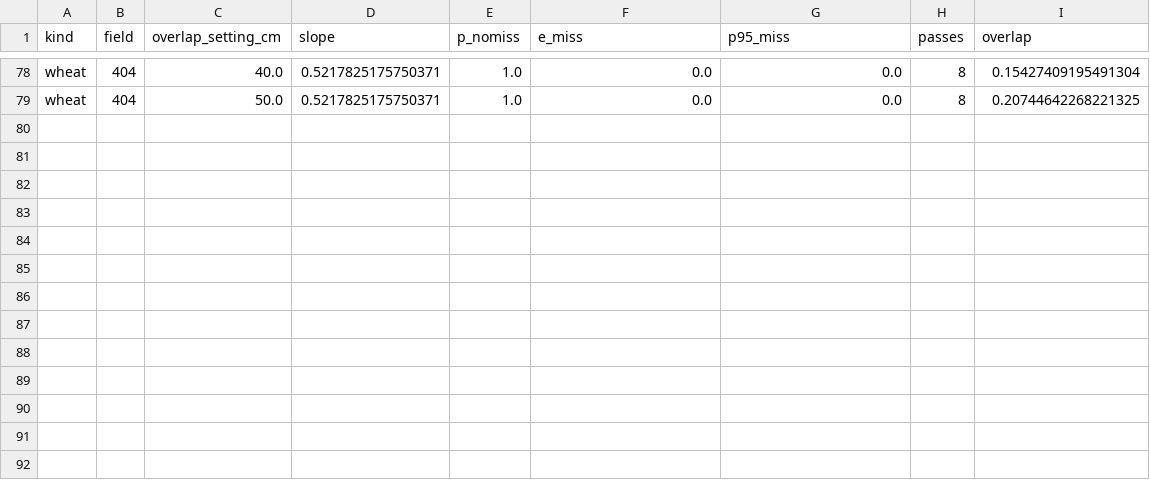
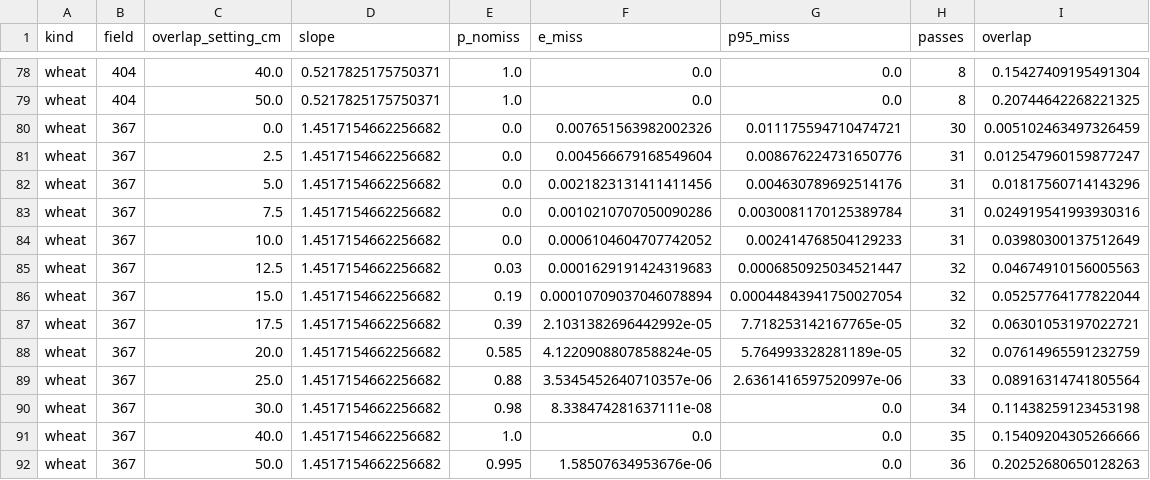
Before and after one commit to michaeln2026j-ops/11111, a CSV file: results/sweep_wheat_shard0of8.csv, drawn as a sheet; only a part is shown, gaps mark what is left out; the diff names each change by its address in the sheet, - before the commit and + after, or states it on an @@ line.

```diff
--- a/results/sweep_wheat_shard0of8.csv
+++ b/results/sweep_wheat_shard0of8.csv
+row 80: wheat | 367 | 0.0 | 1.4517154662256682 | 0.0 | 0.007651563982002326 | 0.011175594710474721 | 30 | 0.005102463497326459
+row 81: wheat | 367 | 2.5 | 1.4517154662256682 | 0.0 | 0.004566679168549604 | 0.008676224731650776 | 31 | 0.012547960159877247
+row 82: wheat | 367 | 5.0 | 1.4517154662256682 | 0.0 | 0.0021823131411411456 | 0.004630789692514176 | 31 | 0.01817560714143296
+row 83: wheat | 367 | 7.5 | 1.4517154662256682 | 0.0 | 0.0010210707050090286 | 0.0030081170125389784 | 31 | 0.024919541993930316
+row 84: wheat | 367 | 10.0 | 1.4517154662256682 | 0.0 | 0.0006104604707742052 | 0.002414768504129233 | 31 | 0.03980300137512649
+row 85: wheat | 367 | 12.5 | 1.4517154662256682 | 0.03 | 0.0001629191424319683 | 0.0006850925034521447 | 32 | 0.04674910156005563
+row 86: wheat | 367 | 15.0 | 1.4517154662256682 | 0.19 | 0.00010709037046078894 | 0.00044843941750027054 | 32 | 0.05257764177822044
+row 87: wheat | 367 | 17.5 | 1.4517154662256682 | 0.39 | 2.1031382696442992e-05 | 7.718253142167765e-05 | 32 | 0.06301053197022721
+row 88: wheat | 367 | 20.0 | 1.4517154662256682 | 0.585 | 4.1220908807858824e-05 | 5.764993328281189e-05 | 32 | 0.07614965591232759
+row 89: wheat | 367 | 25.0 | 1.4517154662256682 | 0.88 | 3.5345452640710357e-06 | 2.6361416597520997e-06 | 33 | 0.08916314741805564
+row 90: wheat | 367 | 30.0 | 1.4517154662256682 | 0.98 | 8.338474281637111e-08 | 0.0 | 34 | 0.11438259123453198
+row 91: wheat | 367 | 40.0 | 1.4517154662256682 | 1.0 | 0.0 | 0.0 | 35 | 0.15409204305266666
+row 92: wheat | 367 | 50.0 | 1.4517154662256682 | 0.995 | 1.58507634953676e-06 | 0.0 | 36 | 0.20252680650128263
```
Also changed, not shown: results/main_wheat_v5_shard10of12.csv, results/main_wheat_v5_shard4of12.csv, 32 other files.
